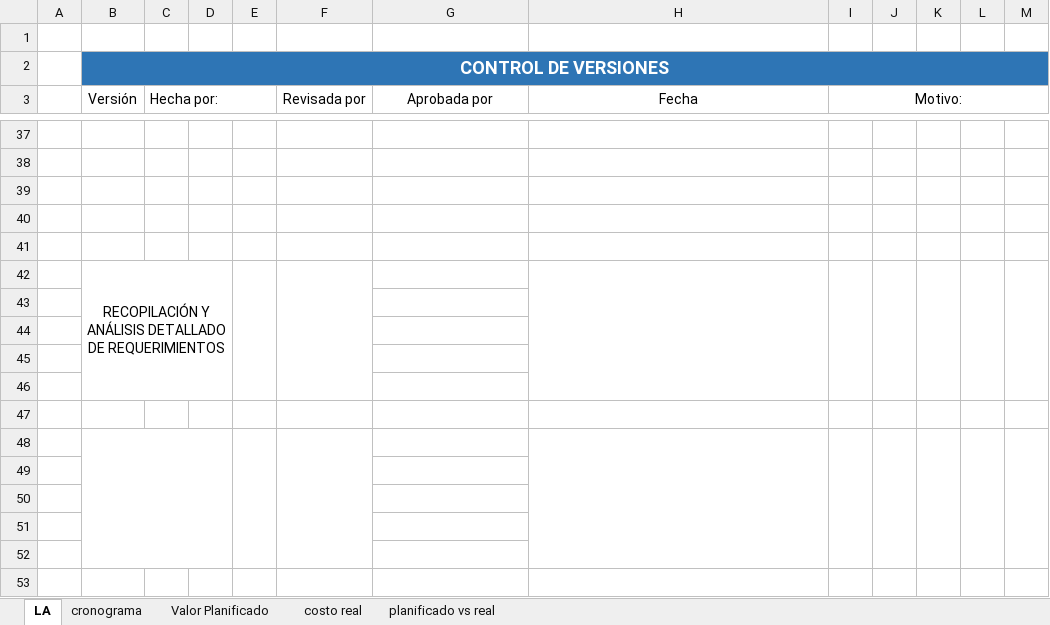
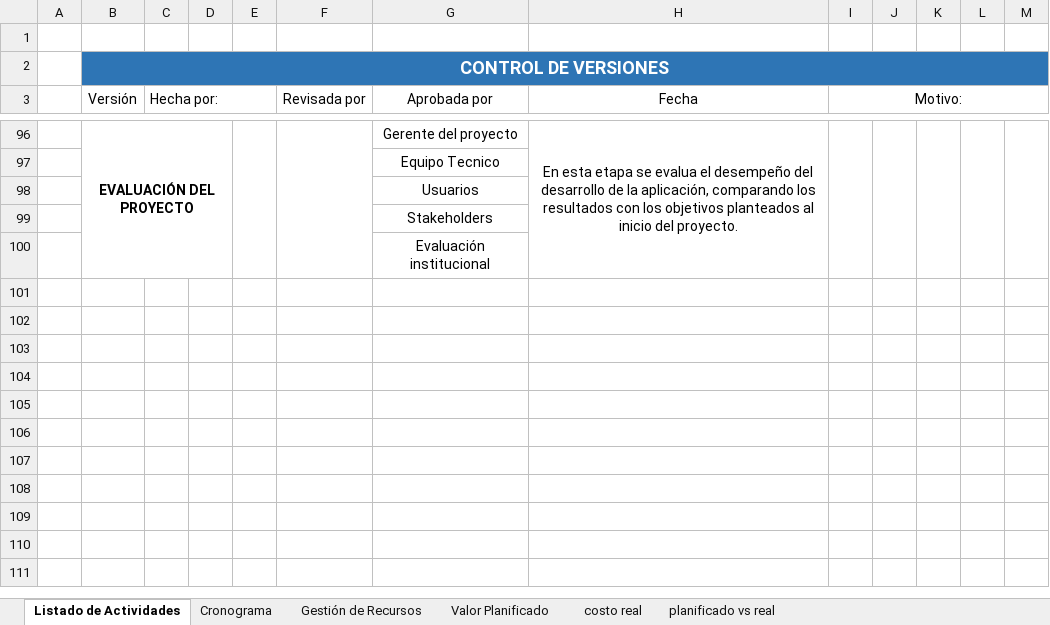
Before and after one commit to FrancoFonsecaM/FrancoFonsecaM, an Excel workbook: Cronograma y presupuesto Franco Stiven Fonseca Montañez.xlsx, sheet Listado de Actividades, drawn as a sheet; only a part is shown, gaps mark what is left out; values as stored, in another font and other column widths than the file's, no borders; removed rows and columns are numbered as before the commit, all else as after; the diff covers the shown part only; the diff names each change by its address in the sheet, - before the commit and + after, or states it on an @@ line.

```diff
--- a/Cronograma y presupuesto Franco Stiven Fonseca Montañez.xlsx (sheet Listado de Actividades)
+++ b/Cronograma y presupuesto Franco Stiven Fonseca Montañez.xlsx (sheet Listado de Actividades)
-sheet tab: LA
+sheet tab: Listado de Actividades
-sheet tab: cronograma
+sheet tab: Cronograma
+sheet tab: Gestión de Recursos
-row 96: (empty)
+row 96:  | EVALUACIÓN DEL PROYECTO |  |  |  |  | Gerente del proyecto | En esta etapa se evalua el desempeño del desarrollo de la aplicación, comparando los resultados con los objetivos planteados al inicio del proyecto.
+B96:D100 merged
+E96:E100 merged
+F96:F100 merged
+H96:H100 merged
+I96:I100 merged
+J96:J100 merged
+K96:K100 merged
+L96:L100 merged
+M96:M100 merged
-G97 (Aprobada por): (empty)
+G97 (Aprobada por): Equipo Tecnico
-G98 (Aprobada por): (empty)
+G98 (Aprobada por): Usuarios
-G99 (Aprobada por): (empty)
+G99 (Aprobada por): Stakeholders
-G100 (Aprobada por): (empty)
+G100 (Aprobada por): Evaluación institucional
-row 42:  | RECOPILACIÓN Y ANÁLISIS DETALLADO DE REQUERIMIENTOS
-row 43: (empty)
-row 44: (empty)
-row 45: (empty)
-row 46: (empty)
-row 47: (empty)
-row 48: (empty)
-row 49: (empty)
-row 50: (empty)
-row 51: (empty)
-row 52: (empty)
-row 53: (empty)
```
Also changed, not shown: 64 added rows, 18 removed rows, 3 edited cells and merged cells elsewhere in this sheet, sheet Cronograma, formulas that keep their value, 1 other file.
